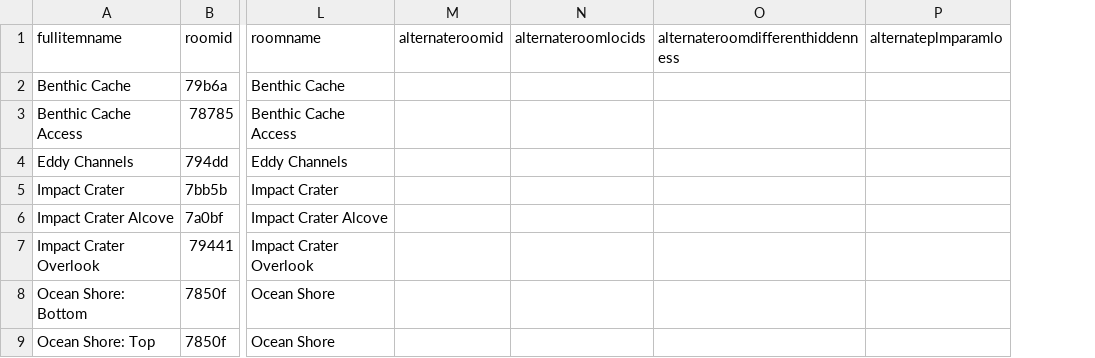
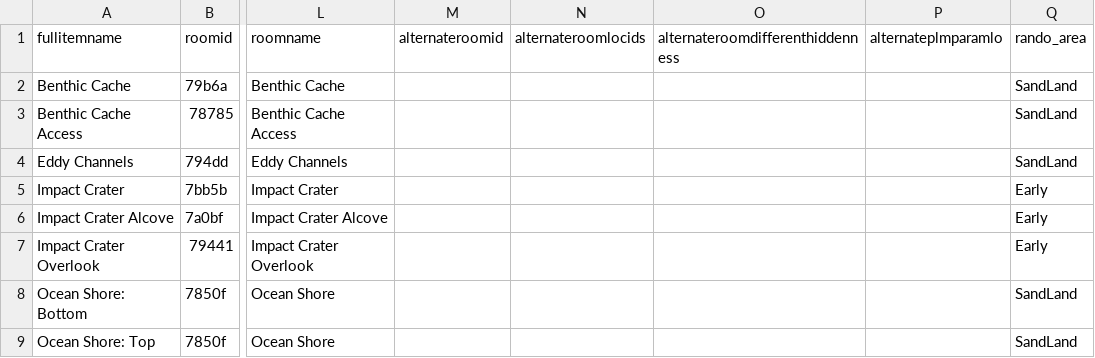
Before and after one commit to SubversionRando/SubversionRando, a CSV file: src/subversion_rando/subversiondata12.csv, drawn as a sheet; only a part is shown, gaps mark what is left out; the diff names each change by its address in the sheet, - before the commit and + after, or states it on an @@ line.

Commit message:
location data includes area names

```diff
--- a/src/subversion_rando/subversiondata12.csv
+++ b/src/subversion_rando/subversiondata12.csv
+column Q (rando_area), rows 2-9: SandLand | SandLand | SandLand | Early | Early | Early | SandLand | SandLand
```
Also changed, not shown: 2 other files.
